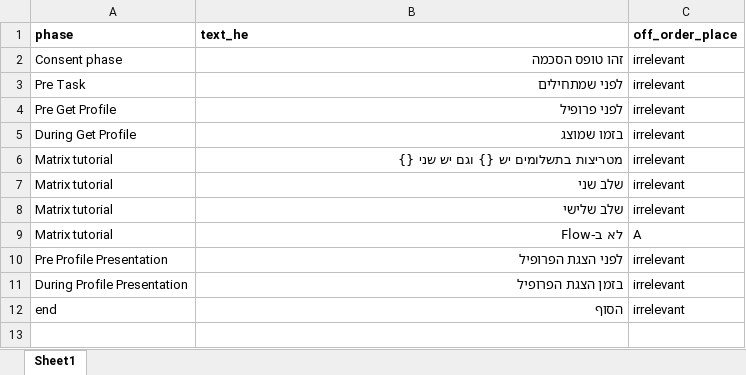
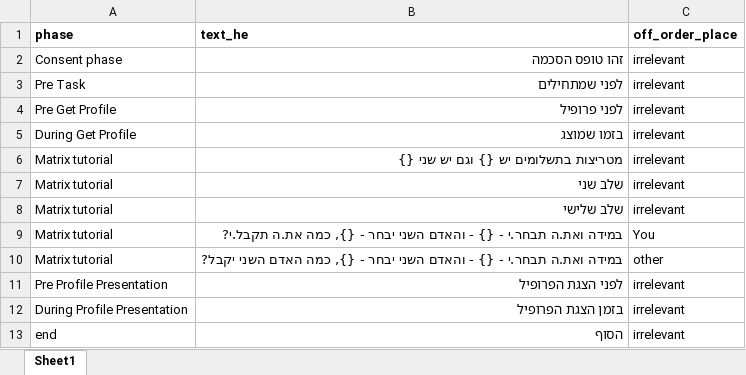
Before and after one commit to TomerOz/WebExperiment, an Excel workbook: profilePresntaion/myUtils/instructions.xlsx, sheet Sheet1, drawn as a sheet; values as stored, in another font and other column widths than the file's, no borders; removed rows and columns are numbered as before the commit, all else as after; the diff names each change by its address in the sheet, - before the commit and + after, or states it on an @@ line.

Commit message:
Matrix understanding test

```diff
--- a/profilePresntaion/myUtils/instructions.xlsx (sheet Sheet1)
+++ b/profilePresntaion/myUtils/instructions.xlsx (sheet Sheet1)
-row 9: Matrix tutorial | לא ב-Flow | A
+row 9: Matrix tutorial | במידה ואת.ה תבחר.י - {} - והאדם השני יבחר - {}, כמה את.ה תקבל.י? | You
+row 10: Matrix tutorial | במידה ואת.ה תבחר.י - {} - והאדם השני יבחר - {}, כמה האדם השני יקבל? | other
```
Also changed, not shown: 14 other files.
